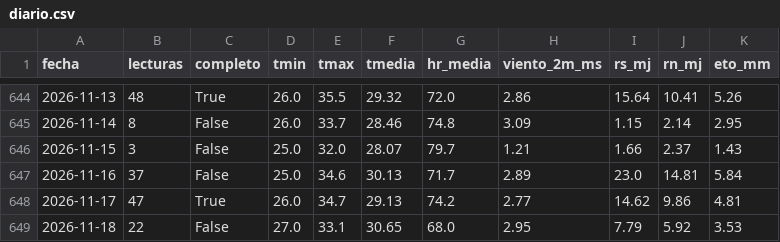
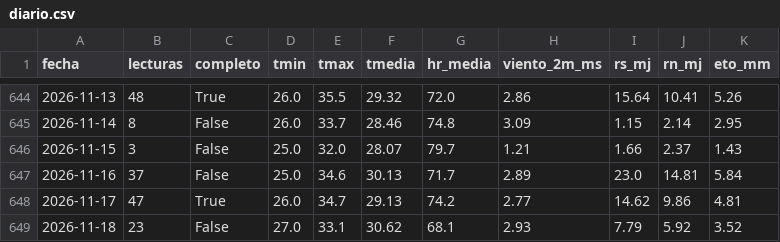
Before and after one commit to henryayalachully12-alt/cecasp, a CSV file: data/diario.csv, drawn as a sheet; only a part is shown, gaps mark what is left out.

```diff
--- a/data/diario.csv
+++ b/data/diario.csv
@@ -648,2 +648,2 @@ fecha,lecturas,completo,tmin,tmax,tmedia,hr_media,viento_2m_ms,rs_mj,rn_mj,eto_m
 2026-11-17,47,True,26.0,34.7,29.13,74.2,2.77,14.62,9.86,4.81
-2026-11-18,22,False,27.0,33.1,30.65,68.0,2.95,7.79,5.92,3.53
+2026-11-18,23,False,27.0,33.1,30.62,68.1,2.93,7.79,5.92,3.52
```
Also changed, not shown: data/etc_diaria.csv, 2 other files.
